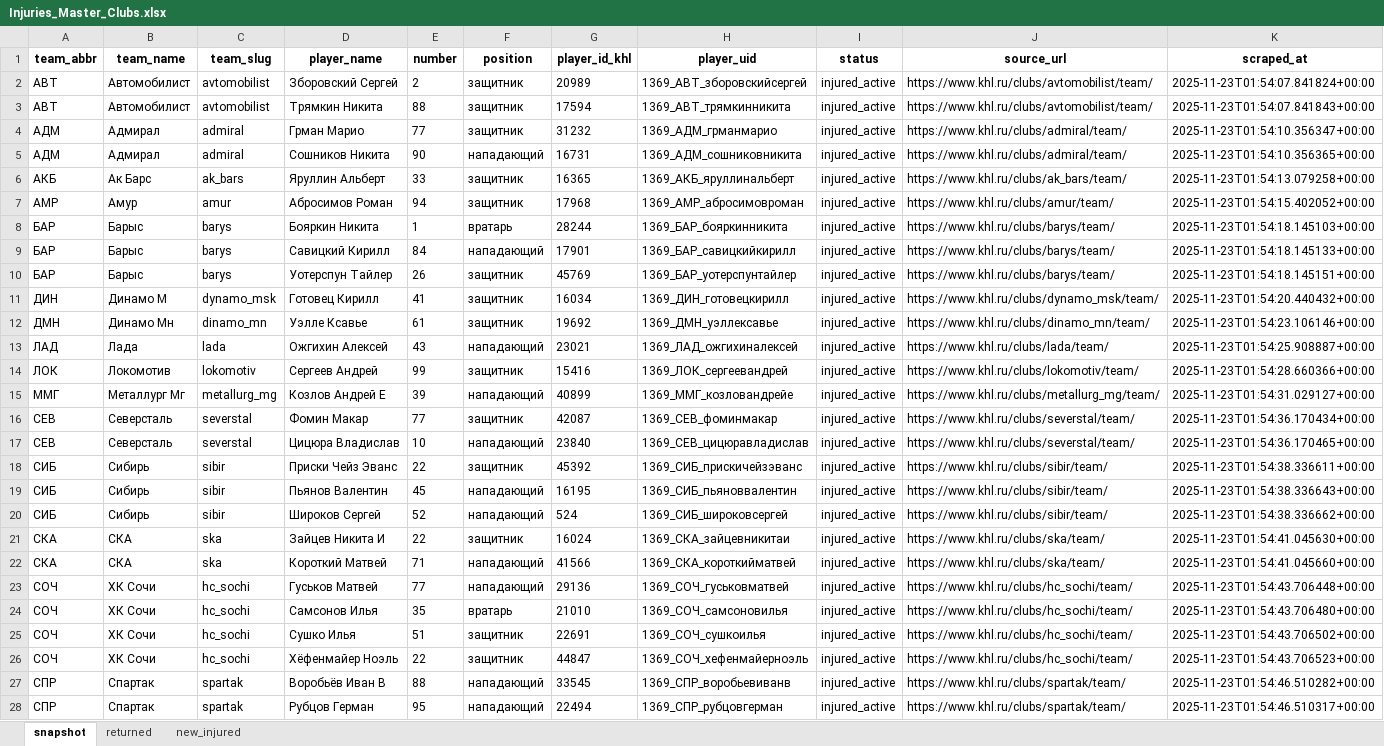
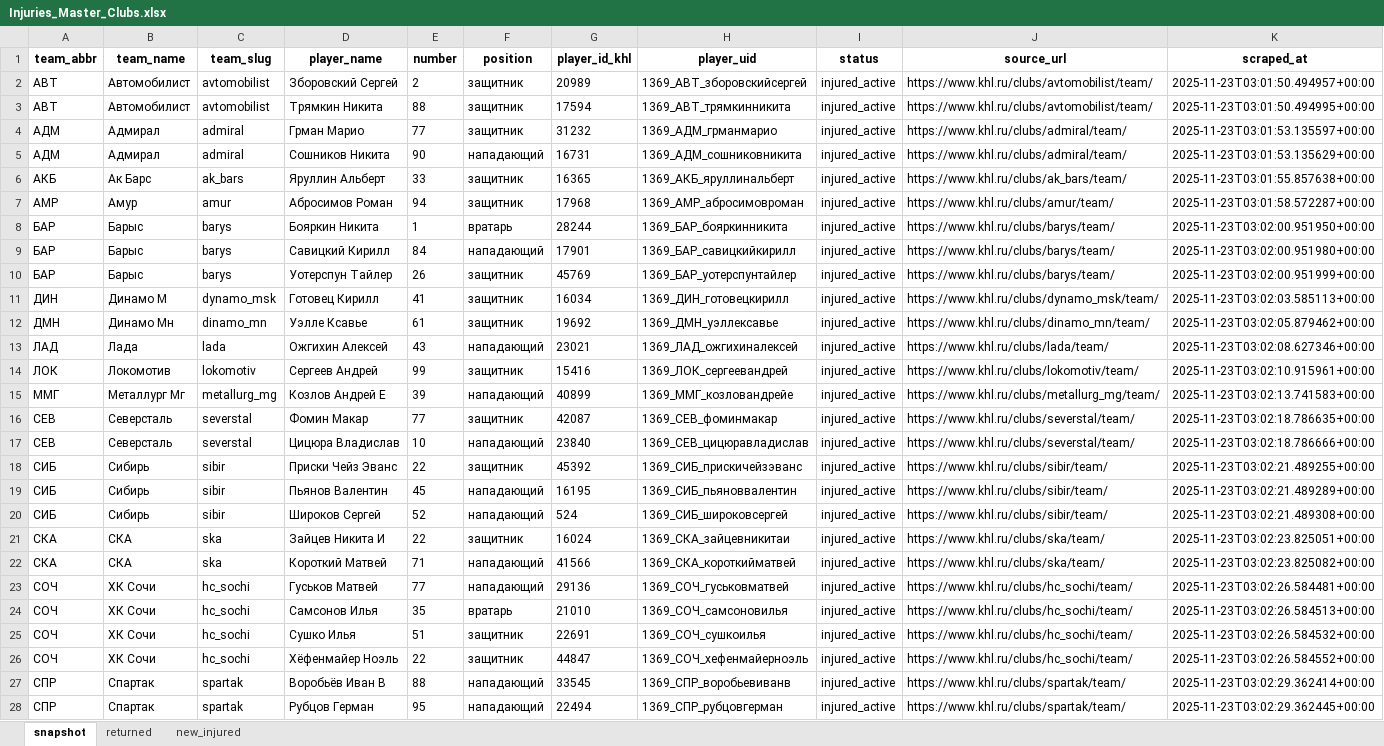
Before and after one commit to GG-Andrew/khl-cloud-results, an Excel workbook: khl/Injuries_Master_Clubs.xlsx, sheet snapshot, drawn as a sheet; only a part is shown; values as stored, in another font and other column widths than the file's, no borders; the diff covers the shown part only; the diff names each change by its address in the sheet, - before the commit and + after, or states it on an @@ line.

```diff
--- a/khl/Injuries_Master_Clubs.xlsx (sheet snapshot)
+++ b/khl/Injuries_Master_Clubs.xlsx (sheet snapshot)
-K2 (scraped_at): 2025-11-23T01:54:07.841824+00:00
+K2 (scraped_at): 2025-11-23T03:01:50.494957+00:00
-K3 (scraped_at): 2025-11-23T01:54:07.841843+00:00
+K3 (scraped_at): 2025-11-23T03:01:50.494995+00:00
-K4 (scraped_at): 2025-11-23T01:54:10.356347+00:00
+K4 (scraped_at): 2025-11-23T03:01:53.135597+00:00
-K5 (scraped_at): 2025-11-23T01:54:10.356365+00:00
+K5 (scraped_at): 2025-11-23T03:01:53.135629+00:00
-K6 (scraped_at): 2025-11-23T01:54:13.079258+00:00
+K6 (scraped_at): 2025-11-23T03:01:55.857638+00:00
-K7 (scraped_at): 2025-11-23T01:54:15.402052+00:00
+K7 (scraped_at): 2025-11-23T03:01:58.572287+00:00
-K8 (scraped_at): 2025-11-23T01:54:18.145103+00:00
+K8 (scraped_at): 2025-11-23T03:02:00.951950+00:00
-K9 (scraped_at): 2025-11-23T01:54:18.145133+00:00
+K9 (scraped_at): 2025-11-23T03:02:00.951980+00:00
-K10 (scraped_at): 2025-11-23T01:54:18.145151+00:00
+K10 (scraped_at): 2025-11-23T03:02:00.951999+00:00
-K11 (scraped_at): 2025-11-23T01:54:20.440432+00:00
+K11 (scraped_at): 2025-11-23T03:02:03.585113+00:00
-K12 (scraped_at): 2025-11-23T01:54:23.106146+00:00
+K12 (scraped_at): 2025-11-23T03:02:05.879462+00:00
-K13 (scraped_at): 2025-11-23T01:54:25.908887+00:00
+K13 (scraped_at): 2025-11-23T03:02:08.627346+00:00
-K14 (scraped_at): 2025-11-23T01:54:28.660366+00:00
+K14 (scraped_at): 2025-11-23T03:02:10.915961+00:00
-K15 (scraped_at): 2025-11-23T01:54:31.029127+00:00
+K15 (scraped_at): 2025-11-23T03:02:13.741583+00:00
-K16 (scraped_at): 2025-11-23T01:54:36.170434+00:00
+K16 (scraped_at): 2025-11-23T03:02:18.786635+00:00
-K17 (scraped_at): 2025-11-23T01:54:36.170465+00:00
+K17 (scraped_at): 2025-11-23T03:02:18.786666+00:00
-K18 (scraped_at): 2025-11-23T01:54:38.336611+00:00
+K18 (scraped_at): 2025-11-23T03:02:21.489255+00:00
-K19 (scraped_at): 2025-11-23T01:54:38.336643+00:00
+K19 (scraped_at): 2025-11-23T03:02:21.489289+00:00
-K20 (scraped_at): 2025-11-23T01:54:38.336662+00:00
+K20 (scraped_at): 2025-11-23T03:02:21.489308+00:00
-K21 (scraped_at): 2025-11-23T01:54:41.045630+00:00
+K21 (scraped_at): 2025-11-23T03:02:23.825051+00:00
-K22 (scraped_at): 2025-11-23T01:54:41.045660+00:00
+K22 (scraped_at): 2025-11-23T03:02:23.825082+00:00
-K23 (scraped_at): 2025-11-23T01:54:43.706448+00:00
+K23 (scraped_at): 2025-11-23T03:02:26.584481+00:00
-K24 (scraped_at): 2025-11-23T01:54:43.706480+00:00
+K24 (scraped_at): 2025-11-23T03:02:26.584513+00:00
-K25 (scraped_at): 2025-11-23T01:54:43.706502+00:00
+K25 (scraped_at): 2025-11-23T03:02:26.584532+00:00
-K26 (scraped_at): 2025-11-23T01:54:43.706523+00:00
+K26 (scraped_at): 2025-11-23T03:02:26.584552+00:00
-K27 (scraped_at): 2025-11-23T01:54:46.510282+00:00
+K27 (scraped_at): 2025-11-23T03:02:29.362414+00:00
-K28 (scraped_at): 2025-11-23T01:54:46.510317+00:00
+K28 (scraped_at): 2025-11-23T03:02:29.362445+00:00
```
Also changed, not shown: 10 edited cells elsewhere in this sheet, khl/Form-5_Games_actaul.xlsx, khl/Form-5_Games_home_away.xlsx, 7 other files.
